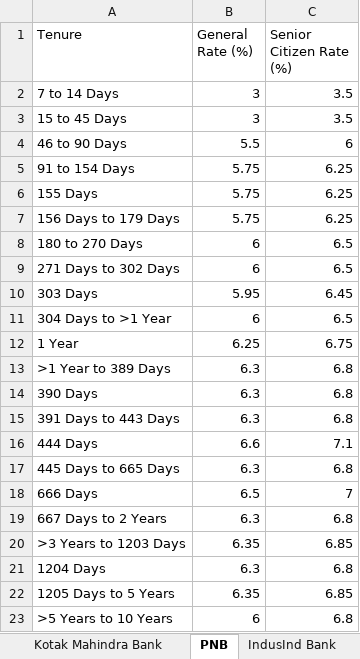
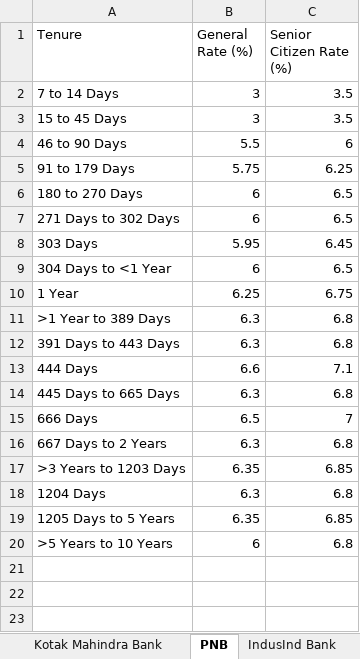
Before and after one commit to yashrao2607/web-scrape, an Excel workbook: output/FD_Rates.xlsx, sheet PNB, drawn as a sheet; values as stored, in another font and other column widths than the file's, no borders; removed rows and columns are numbered as before the commit, all else as after; the diff names each change by its address in the sheet, - before the commit and + after, or states it on an @@ line.

Commit message:
Update FD_Rates.xlsx [skip ci]

```diff
--- a/output/FD_Rates.xlsx (sheet PNB)
+++ b/output/FD_Rates.xlsx (sheet PNB)
-A5 (Tenure): 91 to 154 Days
+A5 (Tenure): 91 to 179 Days
-row 6: 155 Days | 5.75 | 6.25
-row 7: 156 Days to 179 Days | 5.75 | 6.25
-A9 (Tenure): 304 Days to >1 Year
+A9 (Tenure): 304 Days to <1 Year
-row 14: 390 Days | 6.3 | 6.8
```
